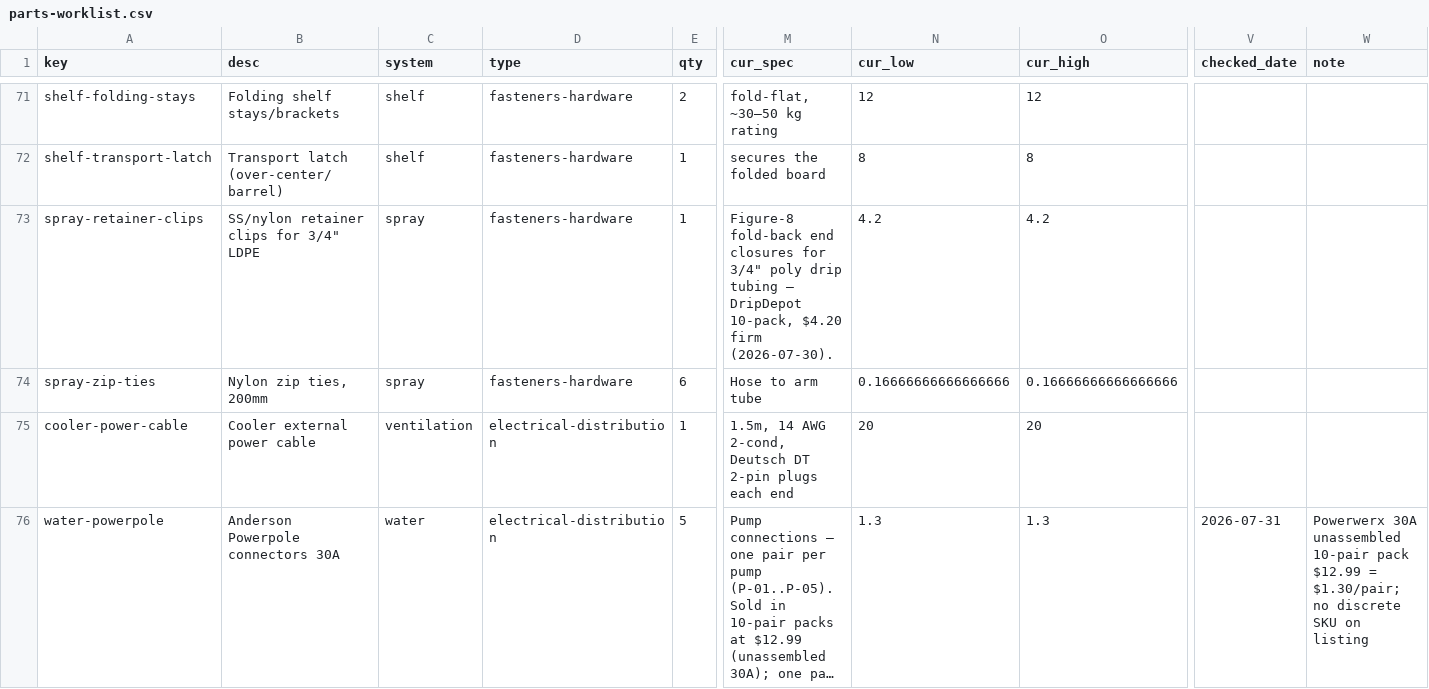
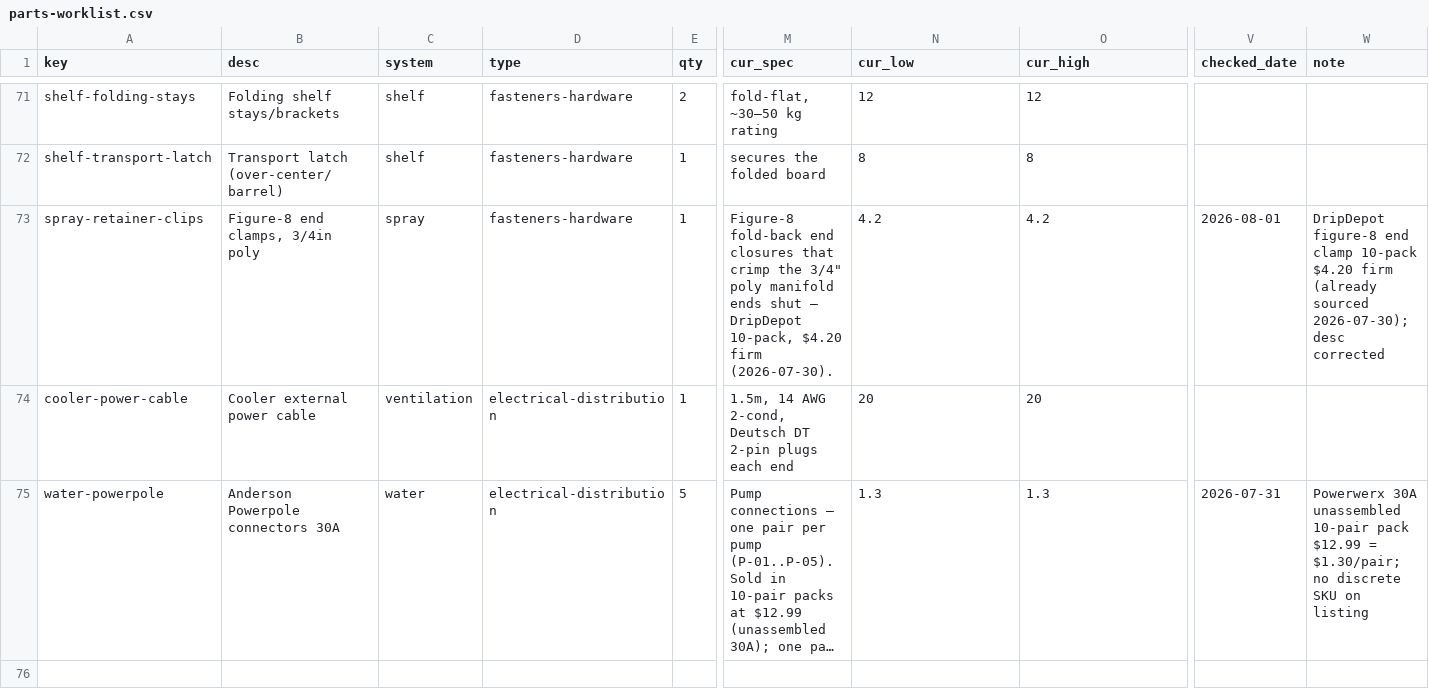
Before and after one commit to alvinr/tbs, a CSV file: parts-worklist.csv, drawn as a sheet; only a part is shown, gaps mark what is left out; long unchanged cells end in …; rows hold the shown columns only; the diff names each change by its address in the sheet, - before the commit and + after, or states it on an @@ line.

Commit message:
Aug re-price: close spray — last 2 consumables
spray-retainer-clips: already firm (DripDepot figure-8 end clamp 10-pack $4.20);
corrected the misleading 'retainer clips' description — it's an end-closure that
crimps the poly manifold ends, not a beam clamp. spray-zip-ties: sourced Harbor
Freight 34635 (8in UV nylon 100-pack) ~$3.99 est — HF/Amazon block automated
price reads, flagged for confirm at purchase. Spray LineItem -> 553/556/565, §5
-> 6554/7146/7745, grand -> $25,784/30,284/36,840. Spray re-price complete.

```diff
--- a/parts-worklist.csv
+++ b/parts-worklist.csv
-B73 (desc): SS/nylon retainer clips for 3/4" LDPE
+B73 (desc): Figure-8 end clamps, 3/4in poly
-M73 (cur_spec): …end closures for 3/4" poly drip tubing — DripDepot…
+M73 (cur_spec): …end closures that crimp the 3/4" poly manifold ends shut — DripDepot…
-V73 (checked_date): (empty)
+V73 (checked_date): 2026-08-01
-W73 (note): (empty)
+W73 (note): DripDepot figure-8 end clamp 10-pack $4.20 firm (already sourced 2026-07-30); desc corrected
-row 74: spray-zip-ties | Nylon zip ties, 200mm | spray | fasteners-hardware | 6 | Hose to arm tube | 0.16666666666666666 | 0.16666666666666666
```
Also changed, not shown: 8 other files.
